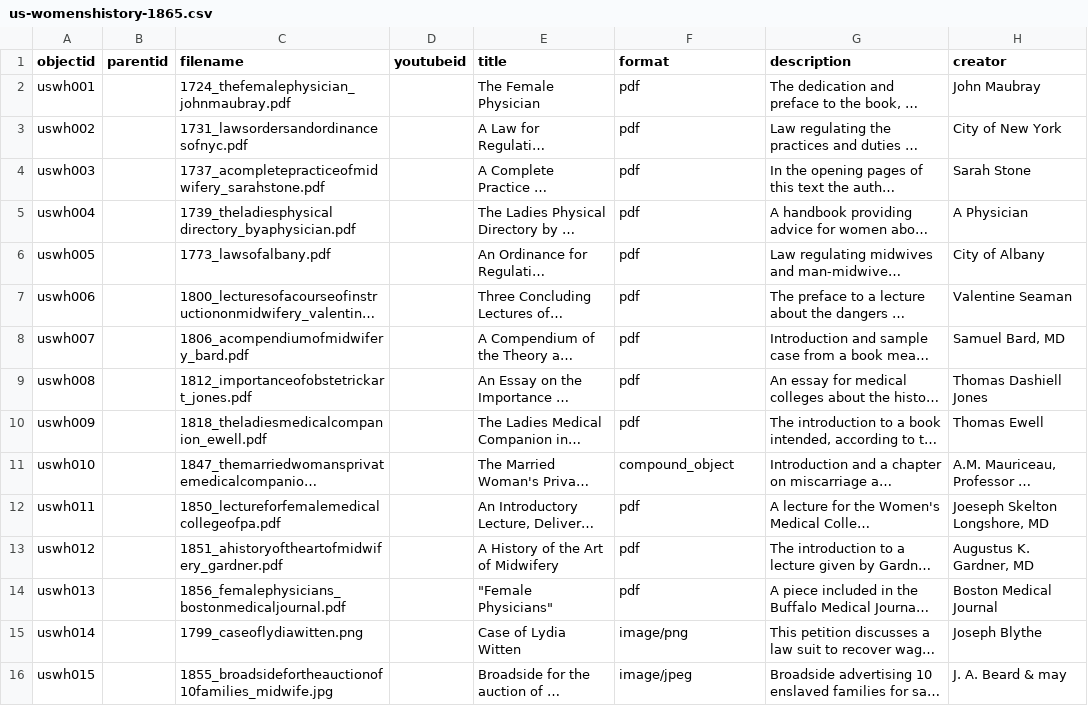
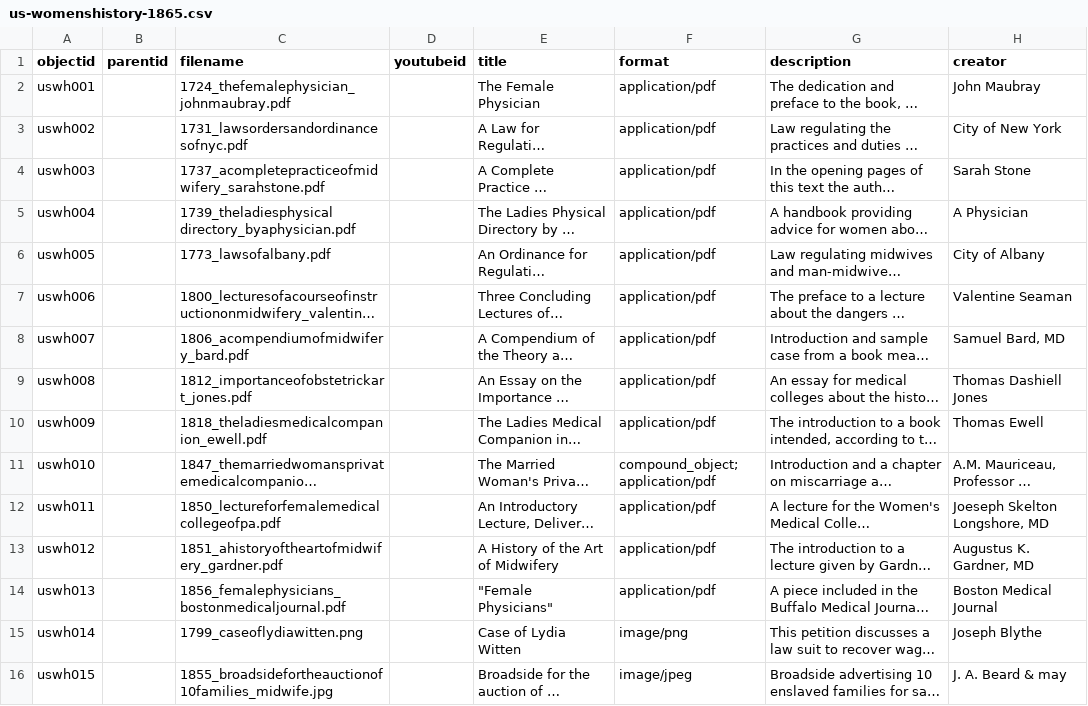
Before and after one commit to historianem/us-womenshistory-1865, a CSV file: _data/us-womenshistory-1865.csv, drawn as a sheet; only a part is shown; long unchanged cells end in …; the diff covers the shown part only; the diff names each change by its address in the sheet, - before the commit and + after, or states it on an @@ line.

Commit message:
Add files via upload

```diff
--- a/_data/us-womenshistory-1865.csv
+++ b/_data/us-womenshistory-1865.csv
-F2:F10 (format): pdf
+F2:F10 (format): application/pdf
-F11 (format): compound_object
+F11 (format): compound_object; application/pdf
-F12:F14 (format): pdf
+F12:F14 (format): application/pdf
```
Also changed, not shown: 18 edited cells elsewhere in this file.
